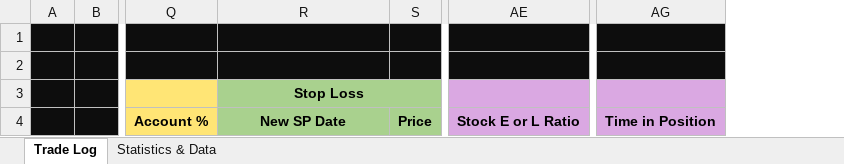
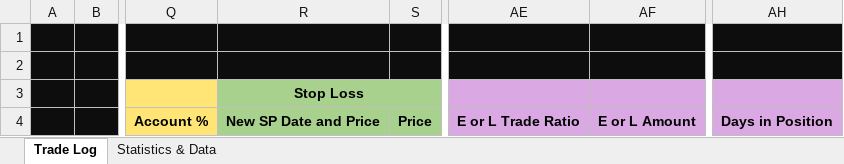
Before and after one commit to shalevgur1/TradingJournal, an Excel workbook: config/trading_journal_model.xlsx, sheet Trade Log, drawn as a sheet; only a part is shown, gaps mark what is left out; values as stored, in another font and other column widths than the file's, no borders; removed rows and columns are numbered as before the commit, all else as after; the diff names each change by its address in the sheet, - before the commit and + after, or states it on an @@ line.

```diff
--- a/config/trading_journal_model.xlsx (sheet Trade Log)
+++ b/config/trading_journal_model.xlsx (sheet Trade Log)
-column AE, row 4: Stock E or L Ratio
+column AE, row 4: E or L Trade Ratio
+column AF, row 4: E or L Amount
-column AG, row 4: Time in Position
+column AH, row 4: Days in Position
-R4 (Stop Loss): New SP Date
+R4 (Stop Loss): New SP Date and Price
```
Also changed, not shown: 5 other files.
